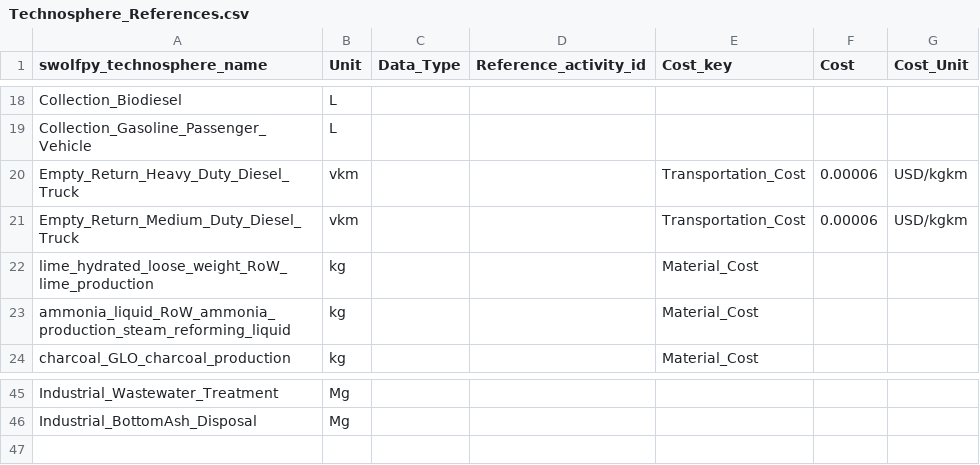
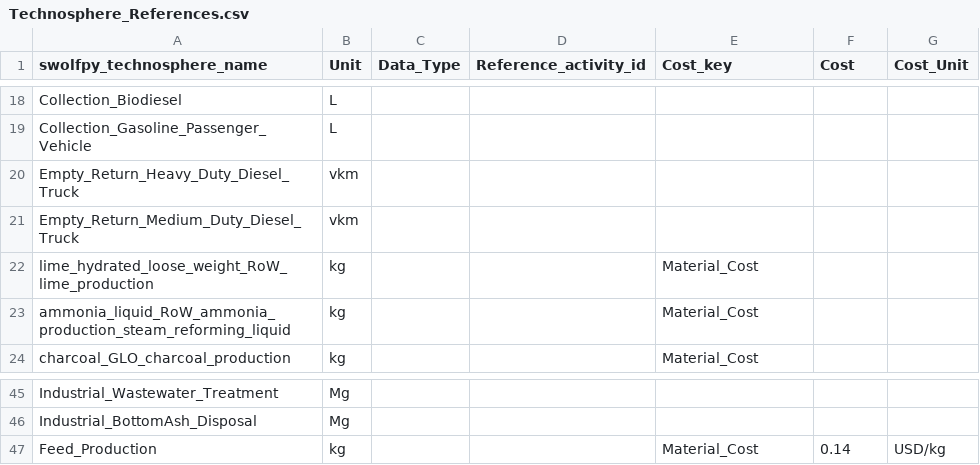
Before and after one commit to SwolfPy-Project/swolfpy-inputdata, a CSV file: swolfpy_inputdata/Data/Technosphere_References.csv, drawn as a sheet; only a part is shown, gaps mark what is left out.

```diff
--- a/swolfpy_inputdata/Data/Technosphere_References.csv
+++ b/swolfpy_inputdata/Data/Technosphere_References.csv
@@ -19,4 +19,4 @@ Collection_Biodiesel,L,,,,,
 Collection_Gasoline_Passenger_Vehicle,L,,,,,
-Empty_Return_Heavy_Duty_Diesel_Truck,vkm,,,Transportation_Cost,0.00006,USD/kgkm
-Empty_Return_Medium_Duty_Diesel_Truck,vkm,,,Transportation_Cost,0.00006,USD/kgkm
+Empty_Return_Heavy_Duty_Diesel_Truck,vkm,,,,,
+Empty_Return_Medium_Duty_Diesel_Truck,vkm,,,,,
 lime_hydrated_loose_weight_RoW_lime_production,kg,,,Material_Cost,,
@@ -46 +46,2 @@ Industrial_Wastewater_Treatment,Mg,,,,,
 Industrial_BottomAsh_Disposal,Mg,,,,,
+Feed_Production,kg,,,Material_Cost,0.14,USD/kg
```
Also changed, not shown: swolfpy_inputdata/Data/AnF_Input.csv, swolfpy_inputdata/Data/AnF_Input_MaterialDependent.csv, 2 other files.
